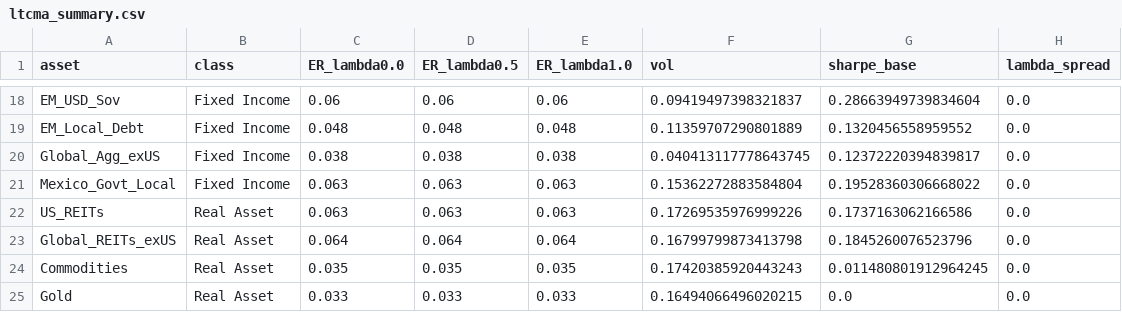
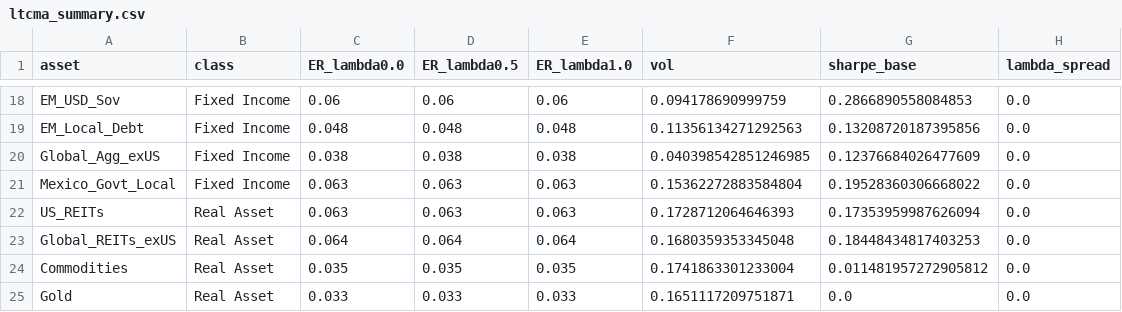
Before and after one commit to DuiArte/ltcma, a CSV file: data/ltcma_summary.csv, drawn as a sheet; only a part is shown, gaps mark what is left out; the diff covers the shown part only; the diff names each change by its address in the sheet, - before the commit and + after, or states it on an @@ line.

```diff
--- a/data/ltcma_summary.csv
+++ b/data/ltcma_summary.csv
-F18 (vol): 0.09419497398321837
+F18 (vol): 0.094178690999759
-G18 (sharpe_base): 0.28663949739834604
+G18 (sharpe_base): 0.2866890558084853
-F19 (vol): 0.11359707290801889
+F19 (vol): 0.11356134271292563
-G19 (sharpe_base): 0.1320456558959552
+G19 (sharpe_base): 0.13208720187395856
-F20 (vol): 0.040413117778643745
+F20 (vol): 0.040398542851246985
-G20 (sharpe_base): 0.12372220394839817
+G20 (sharpe_base): 0.12376684026477609
-F22 (vol): 0.17269535976999226
+F22 (vol): 0.1728712064646393
-G22 (sharpe_base): 0.1737163062166586
+G22 (sharpe_base): 0.17353959987626094
-F23 (vol): 0.16799799873413798
+F23 (vol): 0.1680359353345048
-G23 (sharpe_base): 0.1845260076523796
+G23 (sharpe_base): 0.18448434817403253
-F24 (vol): 0.17420385920443243
+F24 (vol): 0.1741863301233004
-G24 (sharpe_base): 0.011480801912964245
+G24 (sharpe_base): 0.011481957272905812
-F25 (vol): 0.16494066496020215
+F25 (vol): 0.1651117209751871
```
Also changed, not shown: 31 edited cells elsewhere in this file, data/equity_valuations_raw.csv, data/ltcma_vol_v2.csv, 13 other files.
